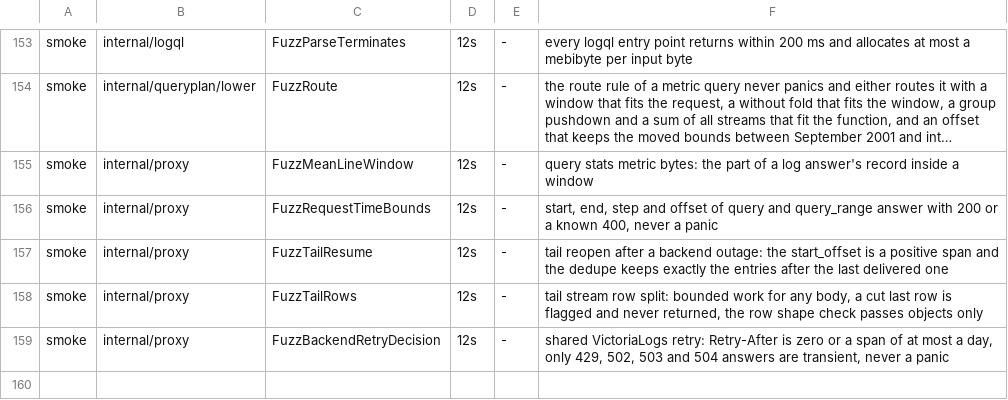
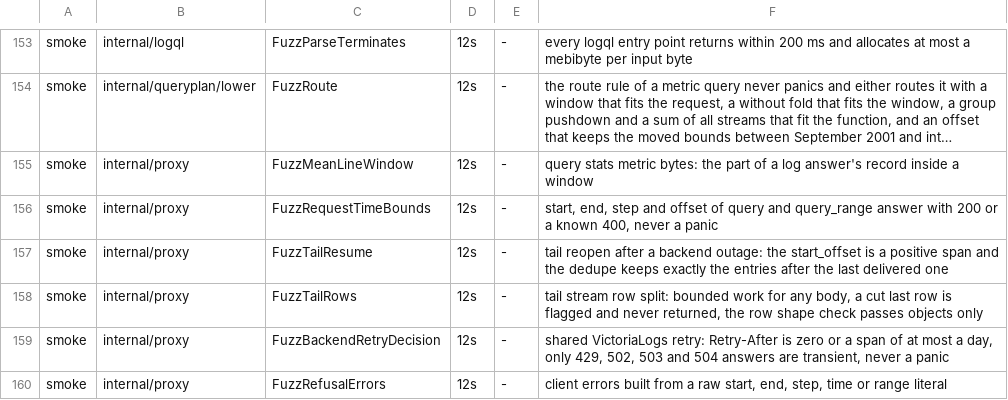
Before and after one commit to ReliablyObserve/loki-vl-proxy, a TSV file: scripts/ci/fuzz_smoke_targets.tsv, drawn as a sheet; only a part is shown, gaps mark what is left out; long unchanged cells end in ….

Commit message:
fix: the translator's, the plan's and the proxy's own wording never reaches a client
A query that passed validation and that the translation, the plan or the
evaluation then refused answered the translator's text (unknown pipeline stage,
requires a range metric, a uniform offset), a Go error or a proxy sentence.
It now answers what Loki answers, through the typed error layer: Loki's message
where the AST or the request gives its inputs, Loki's syntax error without a
position where only the parser has one, and Loki's fixed 500 Internal Server
Error where Loki accepts the query and the proxy cannot serve it yet. The
reason and the construct stay in the log line.

Breaking: queries Loki accepts that answered 400 now answer 500 (a vector
aggregation over a number, a tab before unwrap, a zero range on query_range,
different offsets per range vector).

```diff
--- a/scripts/ci/fuzz_smoke_targets.tsv
+++ b/scripts/ci/fuzz_smoke_targets.tsv
@@ -159 +159,2 @@ smoke	internal/proxy	FuzzTailRows	12s	-	tail stream row split: bounded work for
 smoke	internal/proxy	FuzzBackendRetryDecision	12s	-	shared VictoriaLogs retry: Retry-After is zero or a span of at most a day, only 429, 502, 503 and 504 answers are transient, never a panic
+smoke	internal/proxy	FuzzRefusalErrors	12s	-	client errors built from a raw start, end, step, time or range literal
```
Also changed, not shown: 39 other files.
